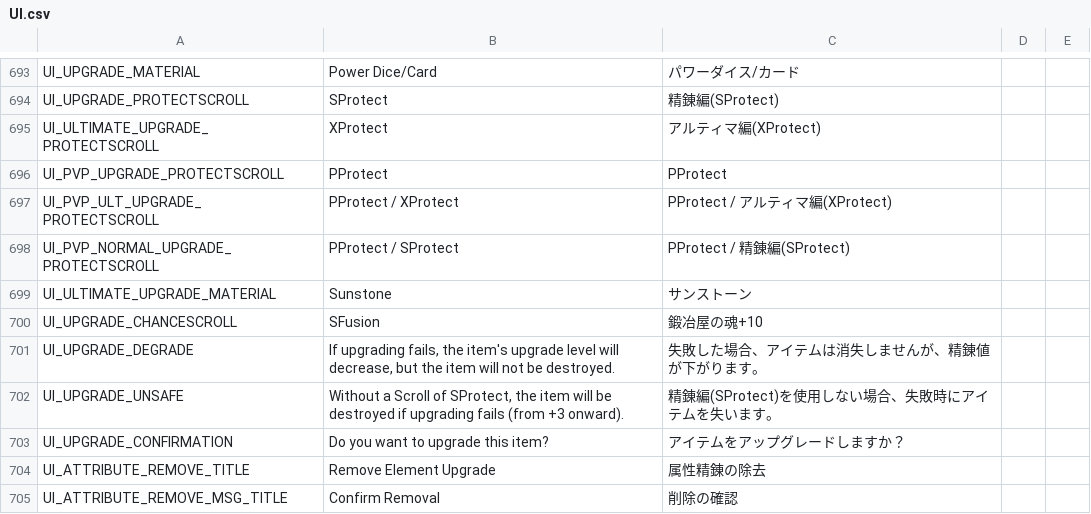
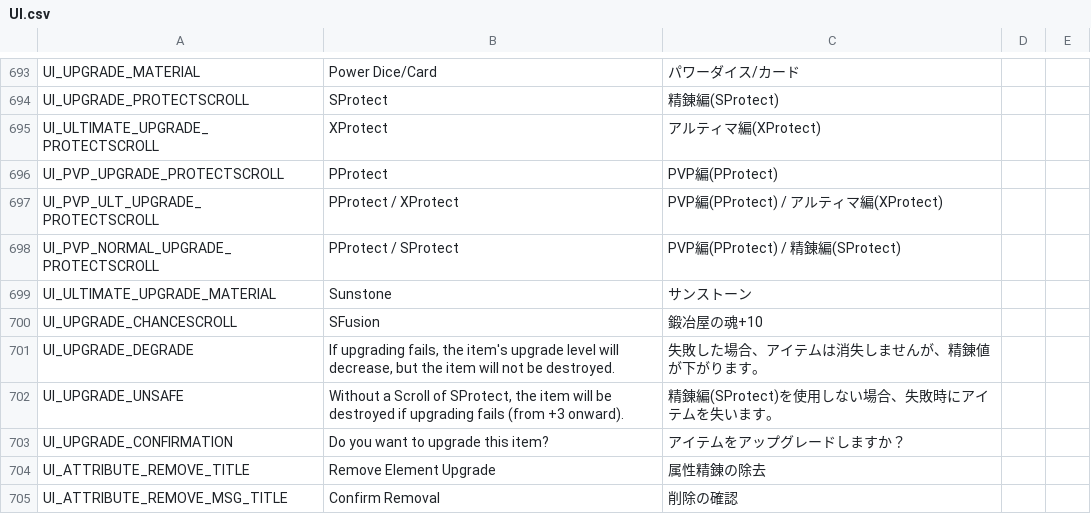
Before and after one commit to rica-augur/Flyff-Universe-Translations, a CSV file: Japanese/UI.csv, drawn as a sheet; only a part is shown, gaps mark what is left out.

Commit message:
[Japanese] Unify PProtect label with SProtect/XProtect style in UI.csv

```diff
--- a/Japanese/UI.csv
+++ b/Japanese/UI.csv
@@ -695,5 +695,5 @@ UI_UPGRADE_PROTECTSCROLL,SProtect,精錬編(SProtect)
 UI_ULTIMATE_UPGRADE_PROTECTSCROLL,XProtect,アルティマ編(XProtect)
-UI_PVP_UPGRADE_PROTECTSCROLL,PProtect,PProtect
-UI_PVP_ULT_UPGRADE_PROTECTSCROLL,PProtect / XProtect,PProtect / アルティマ編(XProtect)
-UI_PVP_NORMAL_UPGRADE_PROTECTSCROLL,PProtect / SProtect,PProtect / 精錬編(SProtect)
+UI_PVP_UPGRADE_PROTECTSCROLL,PProtect,PVP編(PProtect)
+UI_PVP_ULT_UPGRADE_PROTECTSCROLL,PProtect / XProtect,PVP編(PProtect) / アルティマ編(XProtect)
+UI_PVP_NORMAL_UPGRADE_PROTECTSCROLL,PProtect / SProtect,PVP編(PProtect) / 精錬編(SProtect)
 UI_ULTIMATE_UPGRADE_MATERIAL,Sunstone,サンストーン
```
Also changed, not shown: 1 other file.
